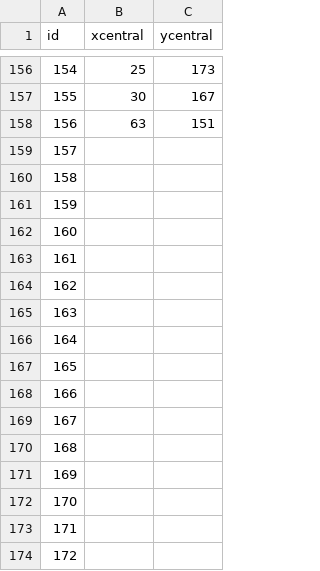
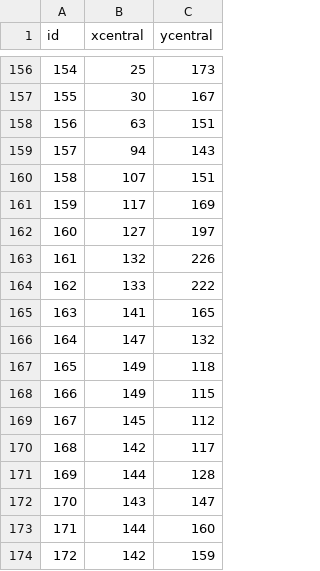
Before and after one commit to vincent-vdb/eyeTrackingDL, a CSV file: dataFabrice/fabricePupilCenter.csv, drawn as a sheet; only a part is shown, gaps mark what is left out; the diff covers the shown part only.

Commit message:
labeled data added

```diff
--- a/dataFabrice/fabricePupilCenter.csv
+++ b/dataFabrice/fabricePupilCenter.csv
@@ -158,17 +158,17 @@ id,xcentral,ycentral
 156,63,151
-157,,
-158,,
-159,,
-160,,
-161,,
-162,,
-163,,
-164,,
-165,,
-166,,
-167,,
-168,,
-169,,
-170,,
-171,,
-172,,
+157,94,143
+158,107,151
+159,117,169
+160,127,197
+161,132,226
+162,133,222
+163,141,165
+164,147,132
+165,149,118
+166,149,115
+167,145,112
+168,142,117
+169,144,128
+170,143,147
+171,144,160
+172,142,159
```
Also changed, not shown: 56 edited cells elsewhere in this file, 4 other files.
